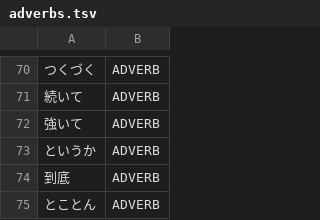
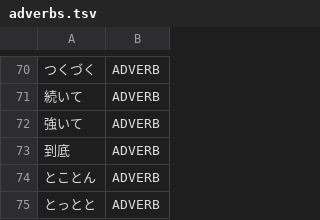
Before and after one commit to libraz/suzume, a TSV file: data/core/adverbs.tsv, drawn as a sheet; only a part is shown, gaps mark what is left out; the shorter side is filled out with more unchanged rows.

```diff
--- a/data/core/adverbs.tsv
+++ b/data/core/adverbs.tsv
@@ -72,3 +72,2 @@
 強いて	ADVERB
-というか	ADVERB
 到底	ADVERB
```
Also changed, not shown: 9 other files.
